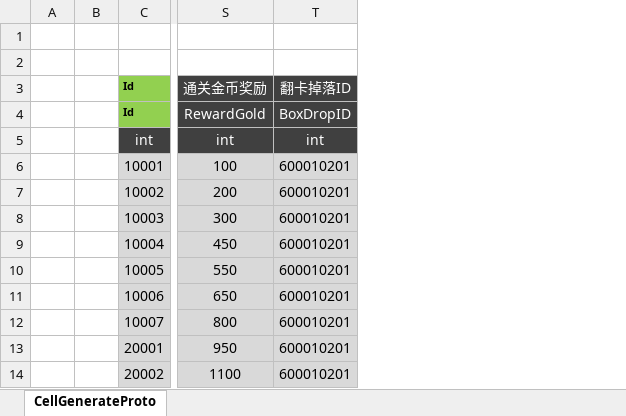
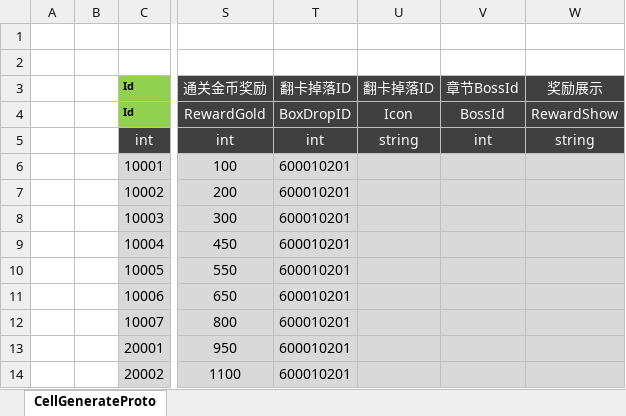
Before and after one commit to csyinghuochong/mengjing, an Excel workbook: Unity/Assets/Config/Excel/CellGenerateConfig.xlsx, sheet CellGenerateProto, drawn as a sheet; only a part is shown, gaps mark what is left out; values as stored, in another font and other column widths than the file's, no borders; table styles not drawn; the diff names each change by its address in the sheet, - before the commit and + after, or states it on an @@ line.

```diff
--- a/Unity/Assets/Config/Excel/CellGenerateConfig.xlsx (sheet CellGenerateProto)
+++ b/Unity/Assets/Config/Excel/CellGenerateConfig.xlsx (sheet CellGenerateProto)
+column U (翻卡掉落ID), rows 4-5: Icon | string
+column V (章节BossId), rows 4-5: BossId | int
+column W (奖励展示), rows 4-5: RewardShow | string
```
Also changed, not shown: Unity/Assets/Config/Excel/SceneConfig.xlsx, 14 other files.
